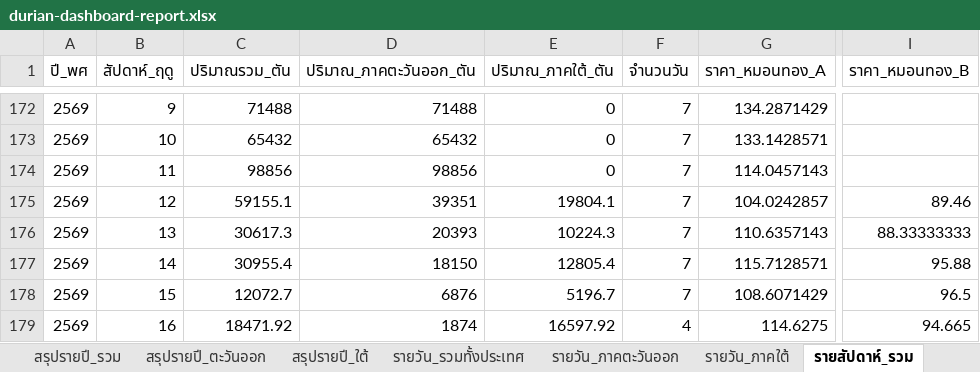
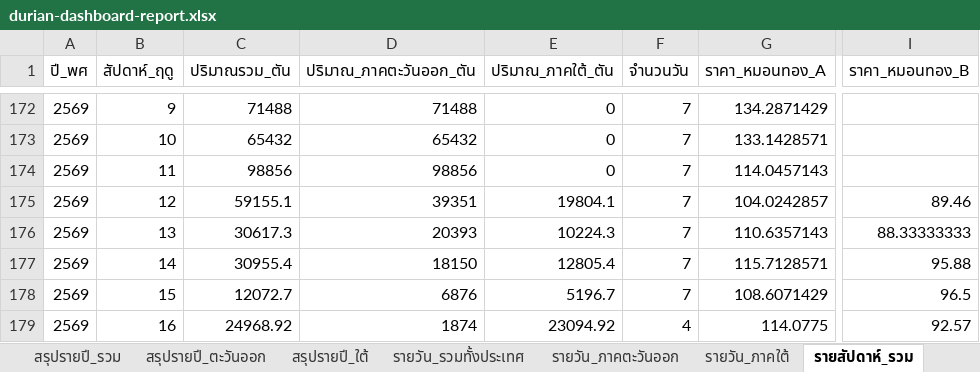
Before and after one commit to yohaken/cursor-agent, an Excel workbook: data/durian-dashboard-report.xlsx, sheet รายสัปดาห์_รวม, drawn as a sheet; only a part is shown, gaps mark what is left out; values as stored, in another font and other column widths than the file's, no borders; the diff names each change by its address in the sheet, - before the commit and + after, or states it on an @@ line.

```diff
--- a/data/durian-dashboard-report.xlsx (sheet รายสัปดาห์_รวม)
+++ b/data/durian-dashboard-report.xlsx (sheet รายสัปดาห์_รวม)
-C179 (ปริมาณรวม_ตัน): 18471.92
+C179 (ปริมาณรวม_ตัน): 24968.92
-E179 (ปริมาณ_ภาคใต้_ตัน): 16597.92
+E179 (ปริมาณ_ภาคใต้_ตัน): 23094.92
-G179 (ราคา_หมอนทอง_A): 114.6275
+G179 (ราคา_หมอนทอง_A): 114.0775
-I179 (ราคา_หมอนทอง_B): 94.665
+I179 (ราคา_หมอนทอง_B): 92.57
```
Also changed, not shown: sheet รายวัน_รวมทั้งประเทศ, sheet รายวัน_ภาคใต้, sheet สรุปรายปี_รวม, sheet สรุปรายปี_ใต้, sheet ข้อมูลทั่วไป, 2 other files.
